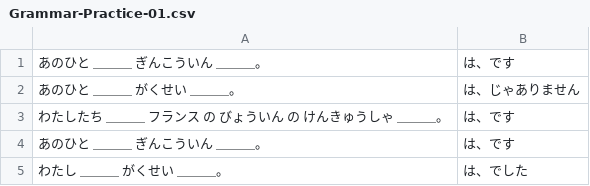
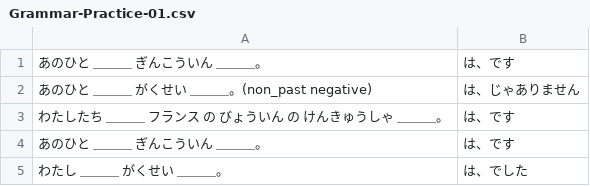
Before and after one commit to ishafayetul/N5-Vocab-Japanese, a CSV file: practice-grammar/Grammar-Practice-01.csv, drawn as a sheet; only a part is shown.

Commit message:
updated grammar questions

```diff
--- a/practice-grammar/Grammar-Practice-01.csv
+++ b/practice-grammar/Grammar-Practice-01.csv
@@ -1,3 +1,3 @@
 "あのひと　＿＿＿　ぎんこういん　＿＿＿。","は、です"
-"あのひと　＿＿＿　がくせい　＿＿＿。","は、じゃありません"
+"あのひと　＿＿＿　がくせい　＿＿＿。(non_past negative)","は、じゃありません"
 "わたしたち　＿＿＿　フランス　の　びょういん　の　けんきゅうしゃ　＿＿＿。","は、です"
```
